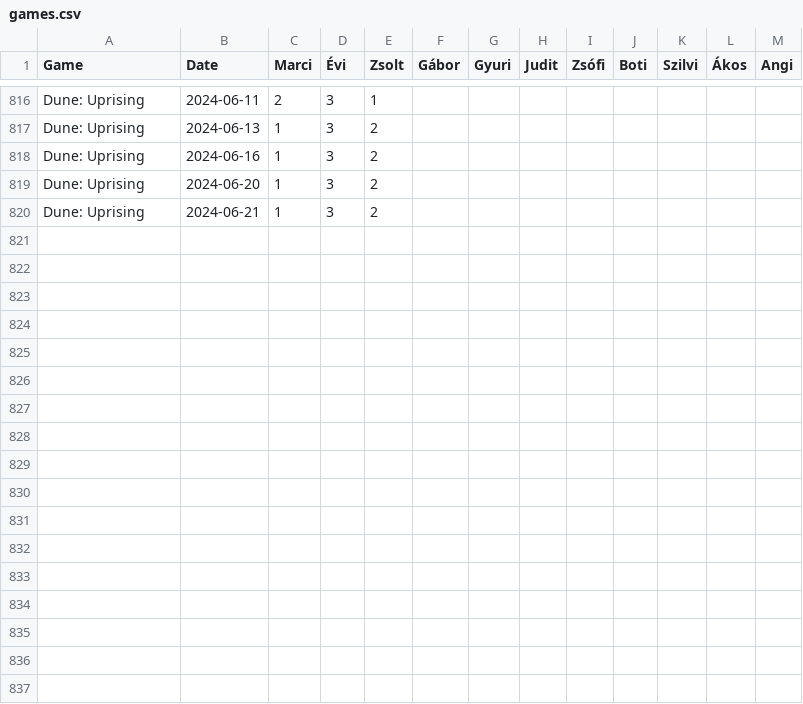
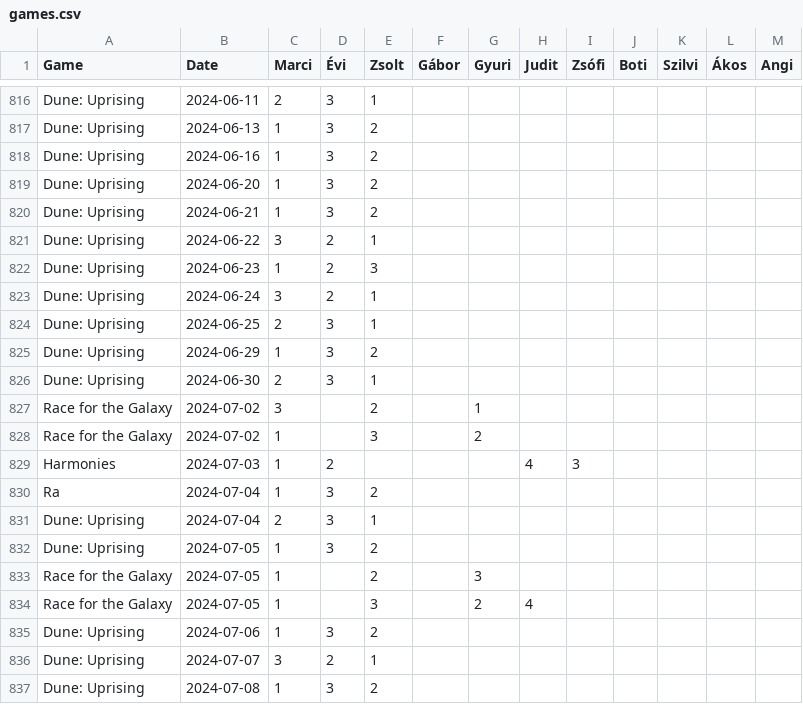
Before and after one commit to martonantoni/boardgame_stats, a CSV file: games.csv, drawn as a sheet; only a part is shown, gaps mark what is left out.

```diff
--- a/games.csv
+++ b/games.csv
@@ -820 +820,18 @@ Dune: Uprising,2024-06-20,1,3,2,,,,,,,,
 Dune: Uprising,2024-06-21,1,3,2,,,,,,,,
+Dune: Uprising,2024-06-22,3,2,1,,,,,,,,
+Dune: Uprising,2024-06-23,1,2,3,,,,,,,,
+Dune: Uprising,2024-06-24,3,2,1,,,,,,,,
+Dune: Uprising,2024-06-25,2,3,1,,,,,,,,
+Dune: Uprising,2024-06-29,1,3,2,,,,,,,,
+Dune: Uprising,2024-06-30,2,3,1,,,,,,,,
+Race for the Galaxy,2024-07-02,3,,2,,1,,,,,,
+Race for the Galaxy,2024-07-02,1,,3,,2,,,,,,
+Harmonies,2024-07-03,1,2,,,,4,3,,,,
+Ra,2024-07-04,1,3,2,,,,,,,,
+Dune: Uprising,2024-07-04,2,3,1,,,,,,,,
+Dune: Uprising,2024-07-05,1,3,2,,,,,,,,
+Race for the Galaxy,2024-07-05,1,,2,,3,,,,,,
+Race for the Galaxy,2024-07-05,1,,3,,2,4,,,,,
+Dune: Uprising,2024-07-06,1,3,2,,,,,,,,
+Dune: Uprising,2024-07-07,3,2,1,,,,,,,,
+Dune: Uprising,2024-07-08,1,3,2,,,,,,,,
```
Also changed, not shown: uprising.csv, 9 other files.
